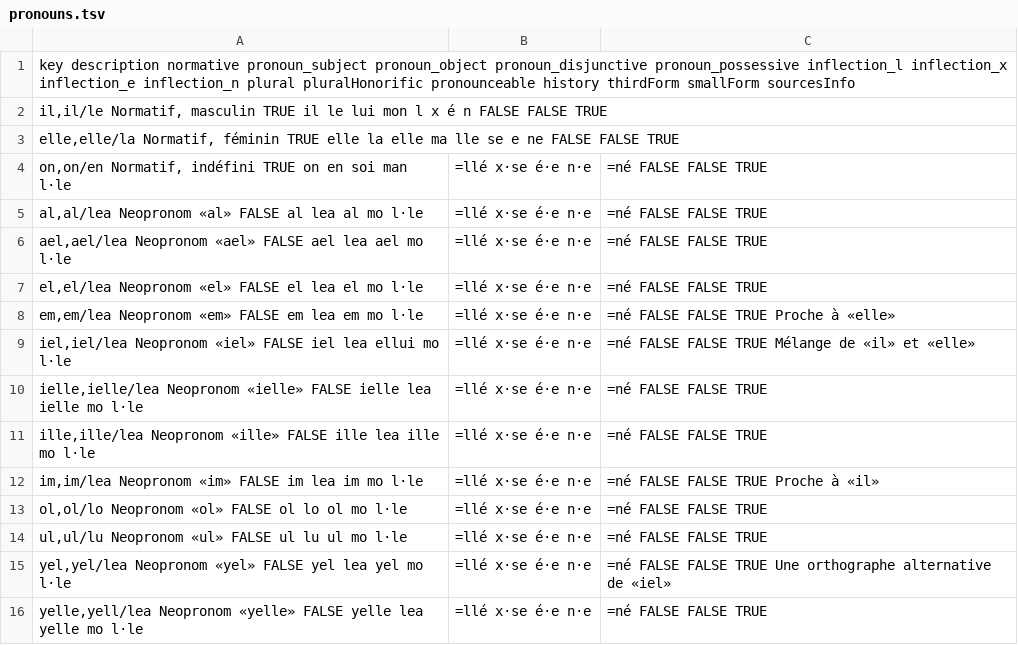
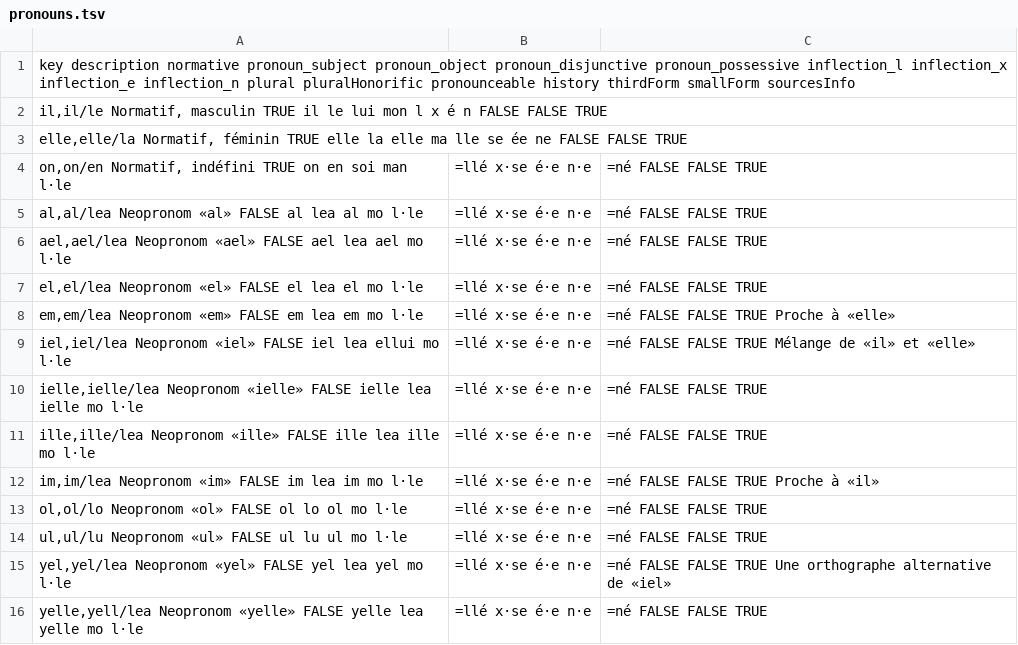
Before and after one commit to tutking24/pronounspage, a TSV file: locale/fr/pronouns/pronouns.tsv, drawn as a sheet.

Commit message:
[fr] Update pronouns.tsv

```diff
--- a/locale/fr/pronouns/pronouns.tsv
+++ b/locale/fr/pronouns/pronouns.tsv
@@ -2,3 +2,3 @@ key	description	normative	pronoun_subject	pronoun_object	pronoun_disjunctive	pro
 il,il/le	Normatif, masculin	TRUE	il	le	lui	mon	l	x	é	n	FALSE	FALSE	TRUE
-elle,elle/la	Normatif, féminin	TRUE	elle	la	elle	ma	lle	se	e	ne	FALSE	FALSE	TRUE
+elle,elle/la	Normatif, féminin	TRUE	elle	la	elle	ma	lle	se	ée	ne	FALSE	FALSE	TRUE
 on,on/en	Normatif, indéfini	TRUE	on	en	soi	man	l·le|=llé	x·se	é·e	n·e|=né	FALSE	FALSE	TRUE
```
